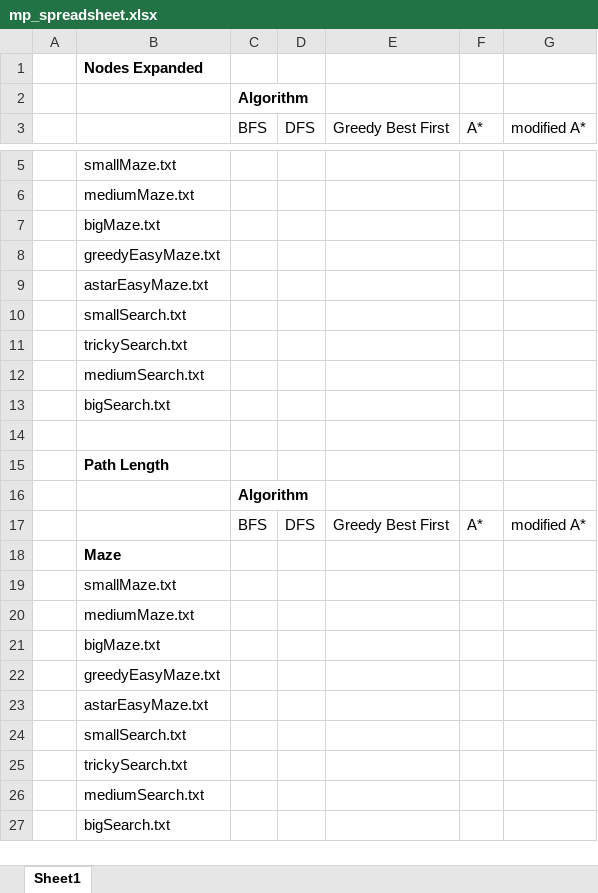
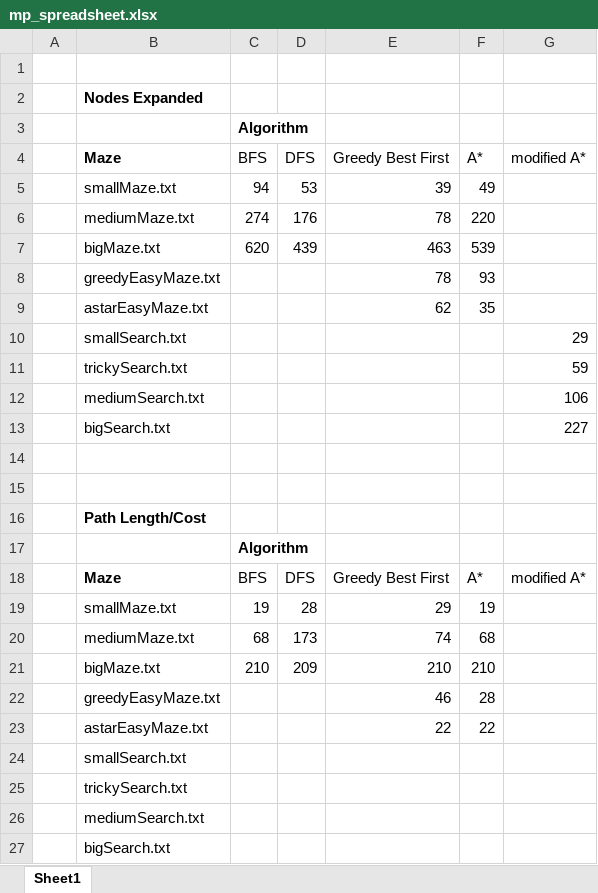
Before and after one commit to hkiang01/CS440-MP1, an Excel workbook: mp_spreadsheet.xlsx, sheet Sheet1, drawn as a sheet; only a part is shown, gaps mark what is left out; values as stored, in another font and other column widths than the file's, no borders; removed rows and columns are numbered as before the commit, all else as after; the diff covers the shown part only; the diff names each change by its address in the sheet, - before the commit and + after, or states it on an @@ line.

Commit message:
spreadsheet complete

```diff
--- a/mp_spreadsheet.xlsx (sheet Sheet1)
+++ b/mp_spreadsheet.xlsx (sheet Sheet1)
+row 1: (empty)
-B4: (empty)
+B4: Maze
-row 5:  | smallMaze.txt
-row 6:  | mediumMaze.txt
-row 7:  | bigMaze.txt
-row 8:  | greedyEasyMaze.txt
-row 9:  | astarEasyMaze.txt
-row 10:  | smallSearch.txt
-row 11:  | trickySearch.txt
-row 12:  | mediumSearch.txt
-row 13:  | bigSearch.txt
+row 5:  | smallMaze.txt | 94 | 53 | 39 | 49
+row 6:  | mediumMaze.txt | 274 | 176 | 78 | 220
+row 7:  | bigMaze.txt | 620 | 439 | 463 | 539
+row 8:  | greedyEasyMaze.txt |  |  | 78 | 93
+row 9:  | astarEasyMaze.txt |  |  | 62 | 35
+row 10:  | smallSearch.txt |  |  |  |  | 29
+row 11:  | trickySearch.txt |  |  |  |  | 59
+row 12:  | mediumSearch.txt |  |  |  |  | 106
+row 13:  | bigSearch.txt |  |  |  |  | 227
+row 15: (empty)
-B16 (Maze): Path Length
+B16 (Maze): Path Length/Cost
-B18 (Maze): (empty)
+B18 (Maze): Maze
-row 18:  | Maze
-row 19:  | smallMaze.txt
-row 20:  | mediumMaze.txt
-row 21:  | bigMaze.txt
-row 22:  | greedyEasyMaze.txt
-row 23:  | astarEasyMaze.txt
+row 19:  | smallMaze.txt | 19 | 28 | 29 | 19
+row 20:  | mediumMaze.txt | 68 | 173 | 74 | 68
+row 21:  | bigMaze.txt | 210 | 209 | 210 | 210
+row 22:  | greedyEasyMaze.txt |  |  | 46 | 28
+row 23:  | astarEasyMaze.txt |  |  | 22 | 22
```
Also changed, not shown: 1 removed row elsewhere in this sheet.
